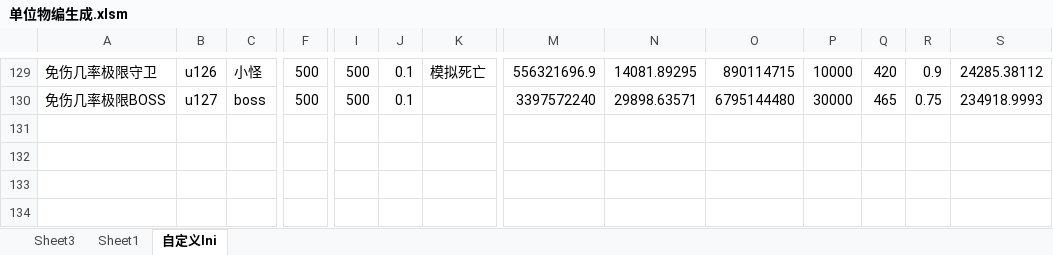
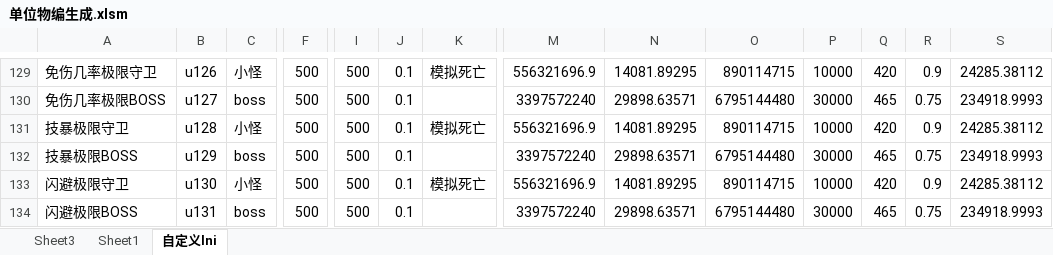
Before and after one commit to jeffworkflow/muban_defence, an Excel workbook: map/table/单位物编生成.xlsm, sheet 自定义lni, drawn as a sheet; only a part is shown, gaps mark what is left out; values as stored, in another font and other column widths than the file's, no borders; conditional formats not drawn; rows hold the shown columns only; the diff names each change by its address in the sheet, - before the commit and + after, or states it on an @@ line.

```diff
--- a/map/table/单位物编生成.xlsm (sheet 自定义lni)
+++ b/map/table/单位物编生成.xlsm (sheet 自定义lni)
+row 131: 技暴极限守卫 | u128 | 小怪 | 500 | 500 | 0.1 | 模拟死亡 | 556321696.9 | 14081.89295 | 890114715 | 10000 | 420 | 0.9 | 24285.38112
+row 132: 技暴极限BOSS | u129 | boss | 500 | 500 | 0.1 |  | 3397572240 | 29898.63571 | 6795144480 | 30000 | 465 | 0.75 | 234918.9993
+row 133: 闪避极限守卫 | u130 | 小怪 | 500 | 500 | 0.1 | 模拟死亡 | 556321696.9 | 14081.89295 | 890114715 | 10000 | 420 | 0.9 | 24285.38112
+row 134: 闪避极限BOSS | u131 | boss | 500 | 500 | 0.1 |  | 3397572240 | 29898.63571 | 6795144480 | 30000 | 465 | 0.75 | 234918.9993
```
Also changed, not shown: sheet Sheet3, 9 other files.
